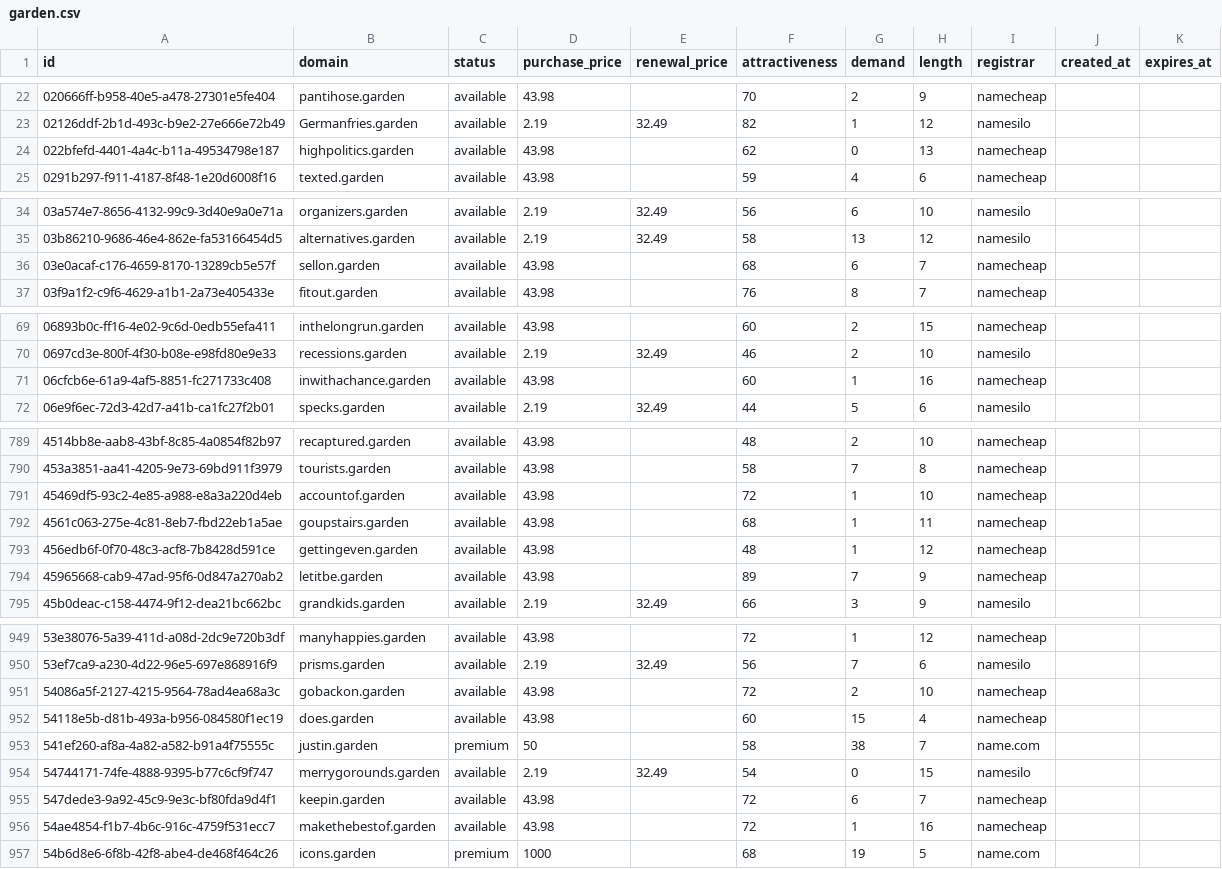
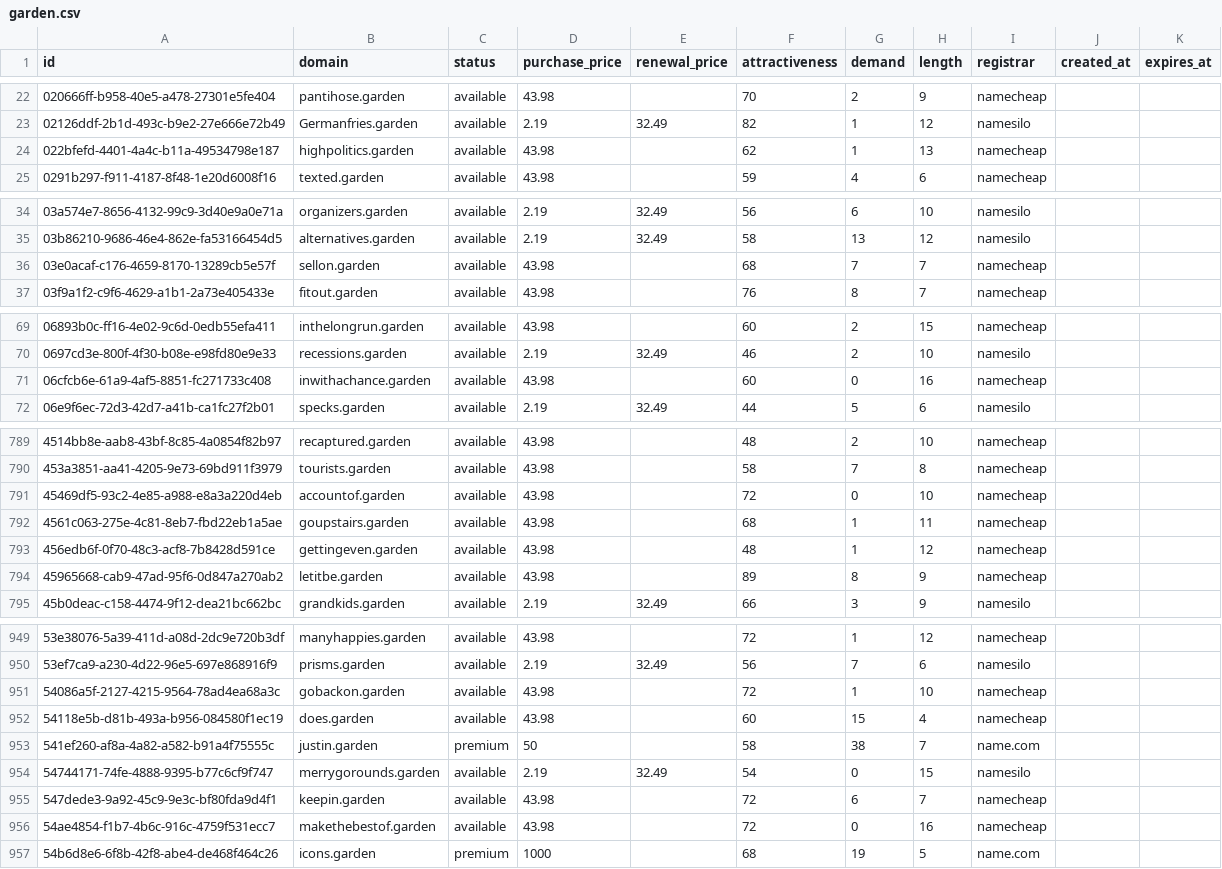
Before and after one commit to UniqueDomains/garden-oneword-domains, a CSV file: garden.csv, drawn as a sheet; only a part is shown, gaps mark what is left out; the diff covers the shown part only.

```diff
--- a/garden.csv
+++ b/garden.csv
@@ -23,3 +23,3 @@ id,domain,status,purchase_price,renewal_price,attractiveness,demand,length,regis
 02126ddf-2b1d-493c-b9e2-27e666e72b49,Germanfries.garden,available,2.19,32.49,82,1,12,namesilo,,
-022bfefd-4401-4a4c-b11a-49534798e187,highpolitics.garden,available,43.98,,62,0,13,namecheap,,
+022bfefd-4401-4a4c-b11a-49534798e187,highpolitics.garden,available,43.98,,62,1,13,namecheap,,
 0291b297-f911-4187-8f48-1e20d6008f16,texted.garden,available,43.98,,59,4,6,namecheap,,
@@ -35,3 +35,3 @@ id,domain,status,purchase_price,renewal_price,attractiveness,demand,length,regis
 03b86210-9686-46e4-862e-fa53166454d5,alternatives.garden,available,2.19,32.49,58,13,12,namesilo,,
-03e0acaf-c176-4659-8170-13289cb5e57f,sellon.garden,available,43.98,,68,6,7,namecheap,,
+03e0acaf-c176-4659-8170-13289cb5e57f,sellon.garden,available,43.98,,68,7,7,namecheap,,
 03f9a1f2-c9f6-4629-a1b1-2a73e405433e,fitout.garden,available,43.98,,76,8,7,namecheap,,
@@ -70,3 +70,3 @@ id,domain,status,purchase_price,renewal_price,attractiveness,demand,length,regis
 0697cd3e-800f-4f30-b08e-e98fd80e9e33,recessions.garden,available,2.19,32.49,46,2,10,namesilo,,
-06cfcb6e-61a9-4af5-8851-fc271733c408,inwithachance.garden,available,43.98,,60,1,16,namecheap,,
+06cfcb6e-61a9-4af5-8851-fc271733c408,inwithachance.garden,available,43.98,,60,0,16,namecheap,,
 06e9f6ec-72d3-42d7-a41b-ca1fc27f2b01,specks.garden,available,2.19,32.49,44,5,6,namesilo,,
@@ -790,6 +790,6 @@ id,domain,status,purchase_price,renewal_price,attractiveness,demand,length,regis
 453a3851-aa41-4205-9e73-69bd911f3979,tourists.garden,available,43.98,,58,7,8,namecheap,,
-45469df5-93c2-4e85-a988-e8a3a220d4eb,accountof.garden,available,43.98,,72,1,10,namecheap,,
+45469df5-93c2-4e85-a988-e8a3a220d4eb,accountof.garden,available,43.98,,72,0,10,namecheap,,
 4561c063-275e-4c81-8eb7-fbd22eb1a5ae,goupstairs.garden,available,43.98,,68,1,11,namecheap,,
 456edb6f-0f70-48c3-acf8-7b8428d591ce,gettingeven.garden,available,43.98,,48,1,12,namecheap,,
-45965668-cab9-47ad-95f6-0d847a270ab2,letitbe.garden,available,43.98,,89,7,9,namecheap,,
+45965668-cab9-47ad-95f6-0d847a270ab2,letitbe.garden,available,43.98,,89,8,9,namecheap,,
 45b0deac-c158-4474-9f12-dea21bc662bc,grandkids.garden,available,2.19,32.49,66,3,9,namesilo,,
@@ -950,3 +950,3 @@ id,domain,status,purchase_price,renewal_price,attractiveness,demand,length,regis
 53ef7ca9-a230-4d22-96e5-697e868916f9,prisms.garden,available,2.19,32.49,56,7,6,namesilo,,
-54086a5f-2127-4215-9564-78ad4ea68a3c,gobackon.garden,available,43.98,,72,2,10,namecheap,,
+54086a5f-2127-4215-9564-78ad4ea68a3c,gobackon.garden,available,43.98,,72,1,10,namecheap,,
 54118e5b-d81b-493a-b956-084580f1ec19,does.garden,available,43.98,,60,15,4,namecheap,,
@@ -955,3 +955,3 @@ id,domain,status,purchase_price,renewal_price,attractiveness,demand,length,regis
 547dede3-9a92-45c9-9e3c-bf80fda9d4f1,keepin.garden,available,43.98,,72,6,7,namecheap,,
-54ae4854-f1b7-4b6c-916c-4759f531ecc7,makethebestof.garden,available,43.98,,72,1,16,namecheap,,
+54ae4854-f1b7-4b6c-916c-4759f531ecc7,makethebestof.garden,available,43.98,,72,0,16,namecheap,,
 54b6d8e6-6f8b-42f8-abe4-de468f464c26,icons.garden,premium,1000,,68,19,5,name.com,,
```
Also changed, not shown: 45 edited cells elsewhere in this file, 4 other files.
